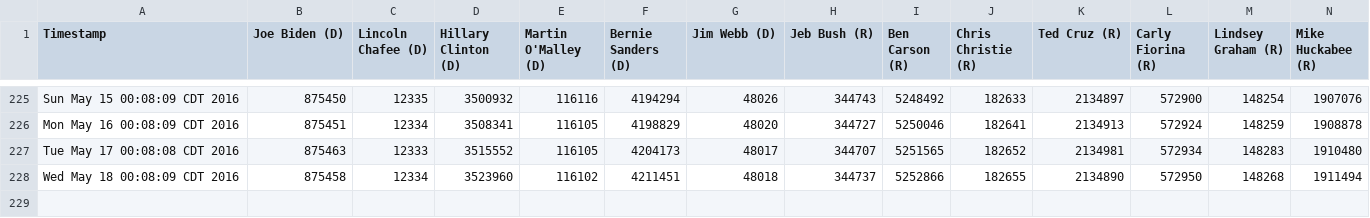
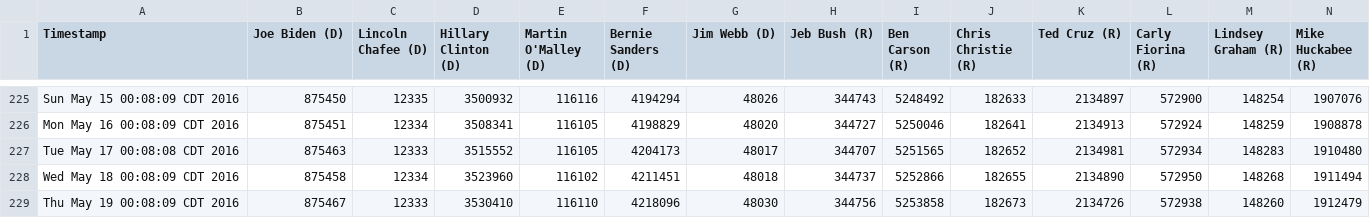
Before and after one commit to eaott/election, a CSV file: like_data.csv, drawn as a sheet; only a part is shown, gaps mark what is left out; rows hold the shown columns only; the diff names each change by its address in the sheet, - before the commit and + after, or states it on an @@ line.

Commit message:
nightly update

```diff
--- a/like_data.csv
+++ b/like_data.csv
+row 229: Thu May 19 00:08:09 CDT 2016 | 875467 | 12333 | 3530410 | 116110 | 4218096 | 48030 | 344756 | 5253858 | 182673 | 2134726 | 572938 | 148260 | 1912479
```
